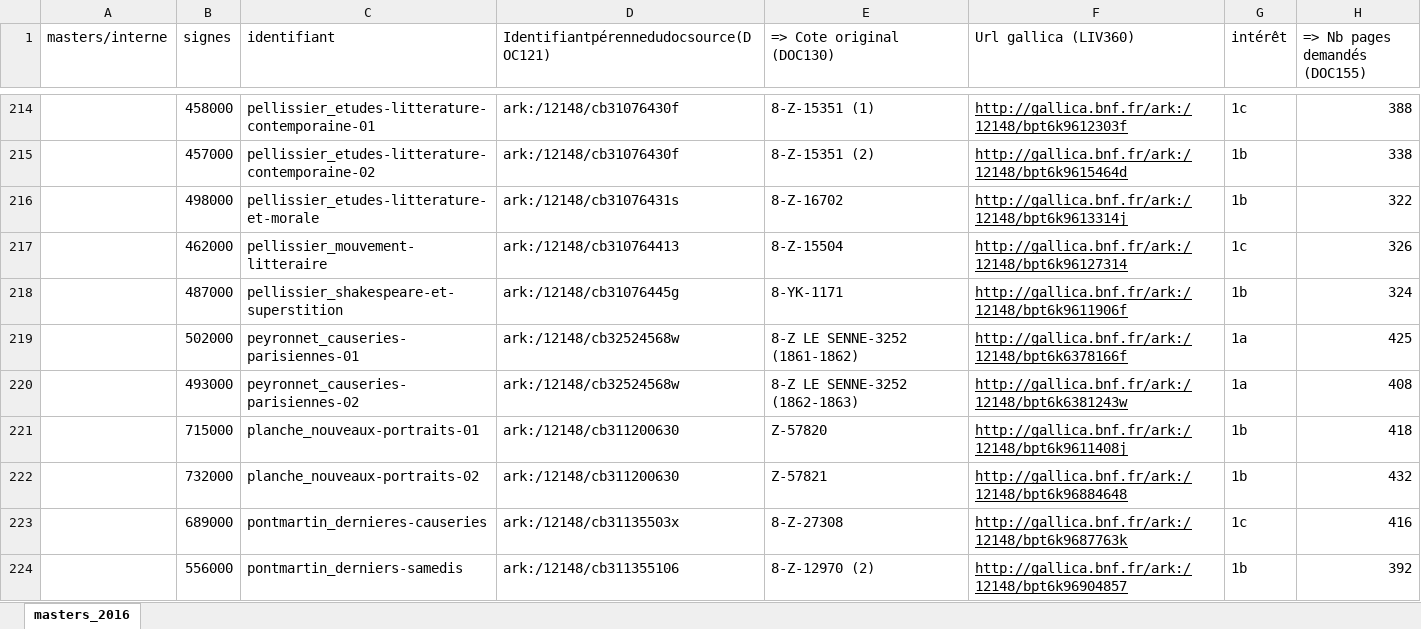
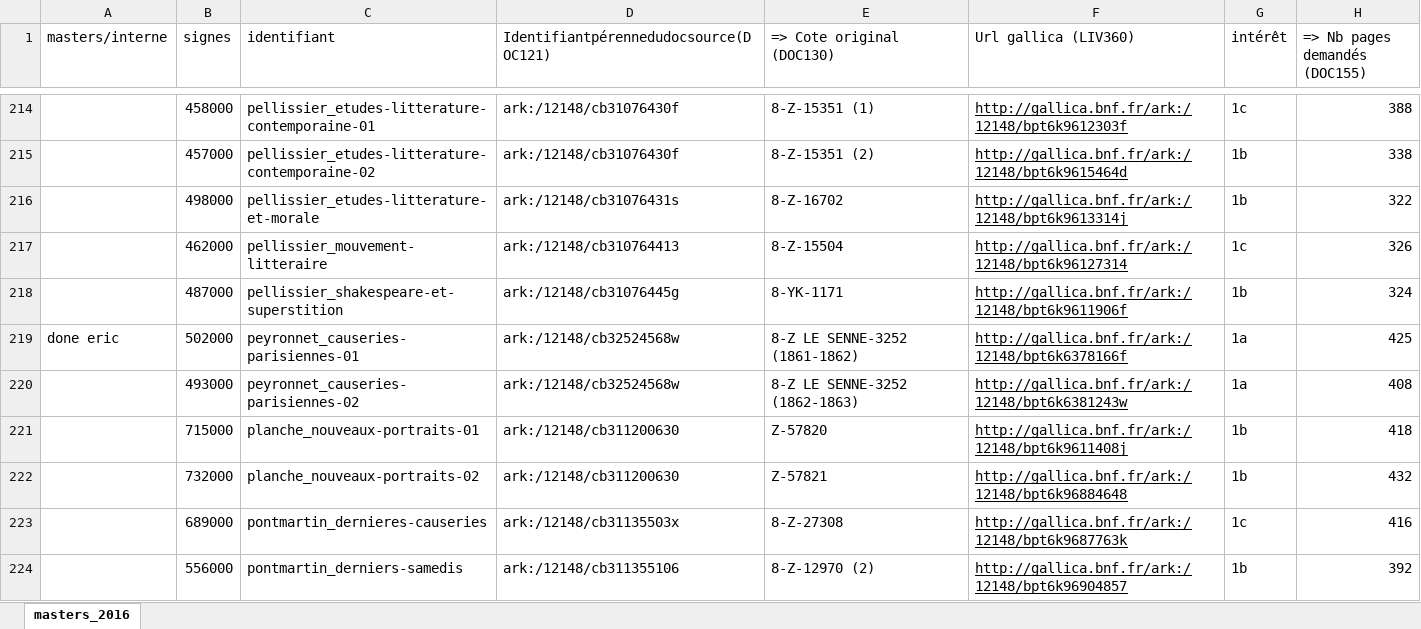
Before and after one commit to OBVIL/critique, an Excel workbook: _critique-alto_2016-2017/_critique-alto_2016-2017.xlsx, sheet masters_2016, drawn as a sheet; only a part is shown, gaps mark what is left out; values as stored, in another font and other column widths than the file's, no borders; conditional formats not drawn; the diff names each change by its address in the sheet, - before the commit and + after, or states it on an @@ line.

```diff
--- a/_critique-alto_2016-2017/_critique-alto_2016-2017.xlsx (sheet masters_2016)
+++ b/_critique-alto_2016-2017/_critique-alto_2016-2017.xlsx (sheet masters_2016)
-A219 (masters/interne): (empty)
+A219 (masters/interne): done eric
```
Also changed, not shown: 1 other file.
